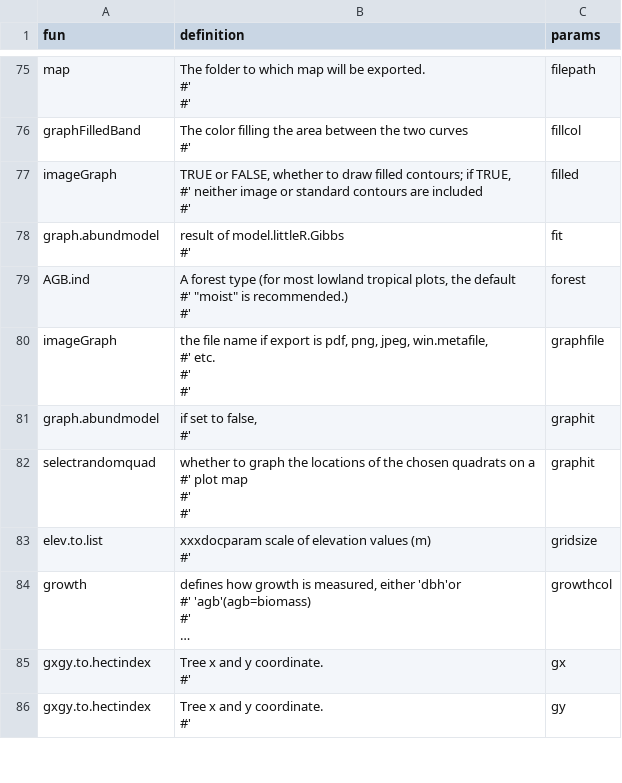
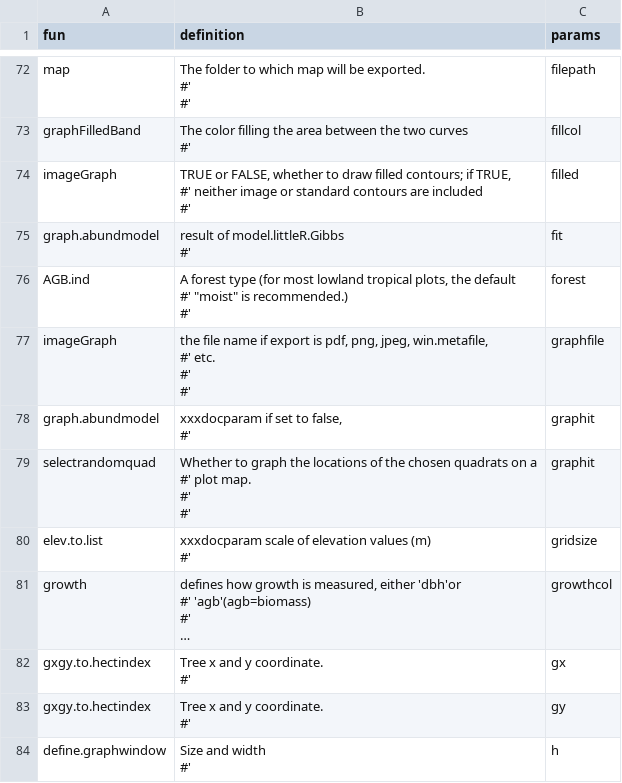
Before and after one commit to forestgeo/ctfs, a CSV file: data-raw/params_table.csv, drawn as a sheet; only a part is shown, gaps mark what is left out; long unchanged cells end in …; the diff covers the shown part only.

```diff
--- a/data-raw/params_table.csv
+++ b/data-raw/params_table.csv
@@ -254,8 +246,8 @@ imageGraph,"the file name if export is pdf, png, jpeg, win.metafile,
 #' ",graphfile
-graph.abundmodel,"if set to false,
-#' ",graphit
-selectrandomquad,"whether to graph the locations of the chosen quadrats on a
-#'   plot map
-#'
-#' ",graphit
+graph.abundmodel,"xxxdocparam if set to false,
+#' ",graphit
+selectrandomquad,"Whether to graph the locations of the chosen quadrats on a
+#'   plot map.
+#'
+#' ",graphit
 elev.to.list,"xxxdocparam scale of elevation values (m)
@@ -274 +266,4 @@ gxgy.to.hectindex,"Tree x and y coordinate.
 ",gy
+define.graphwindow,"Size and width
+#'
+",h
```
Also changed, not shown: 2 added rows, 10 removed rows and 4 edited cells elsewhere in this file, 16 other files.
